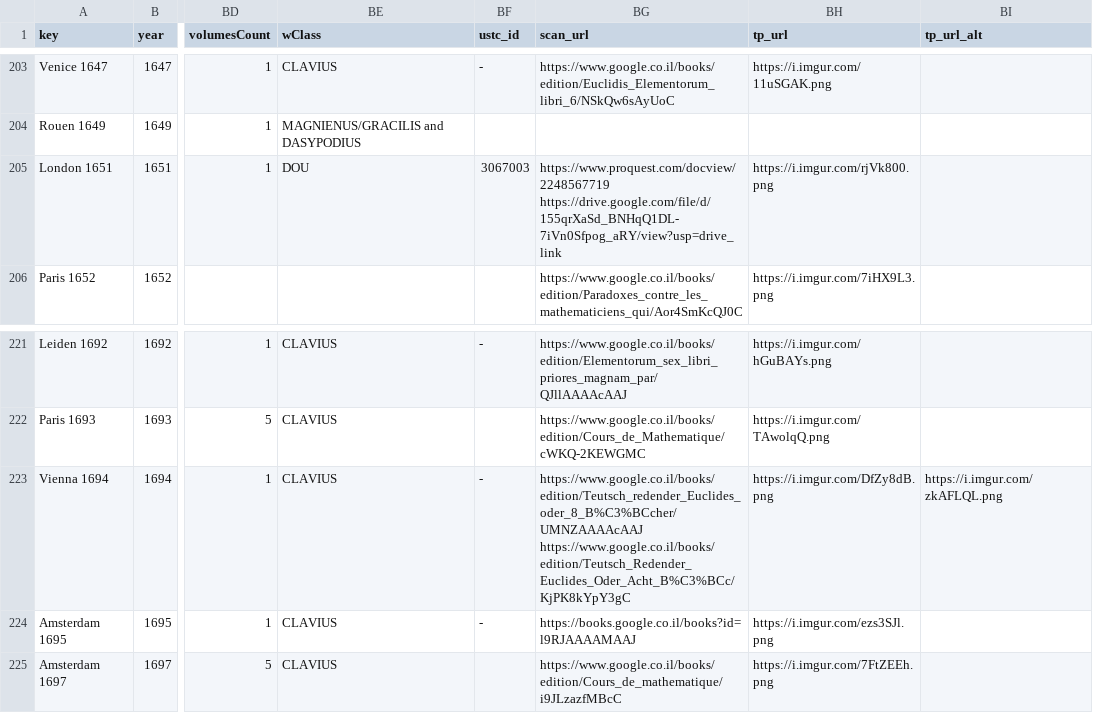
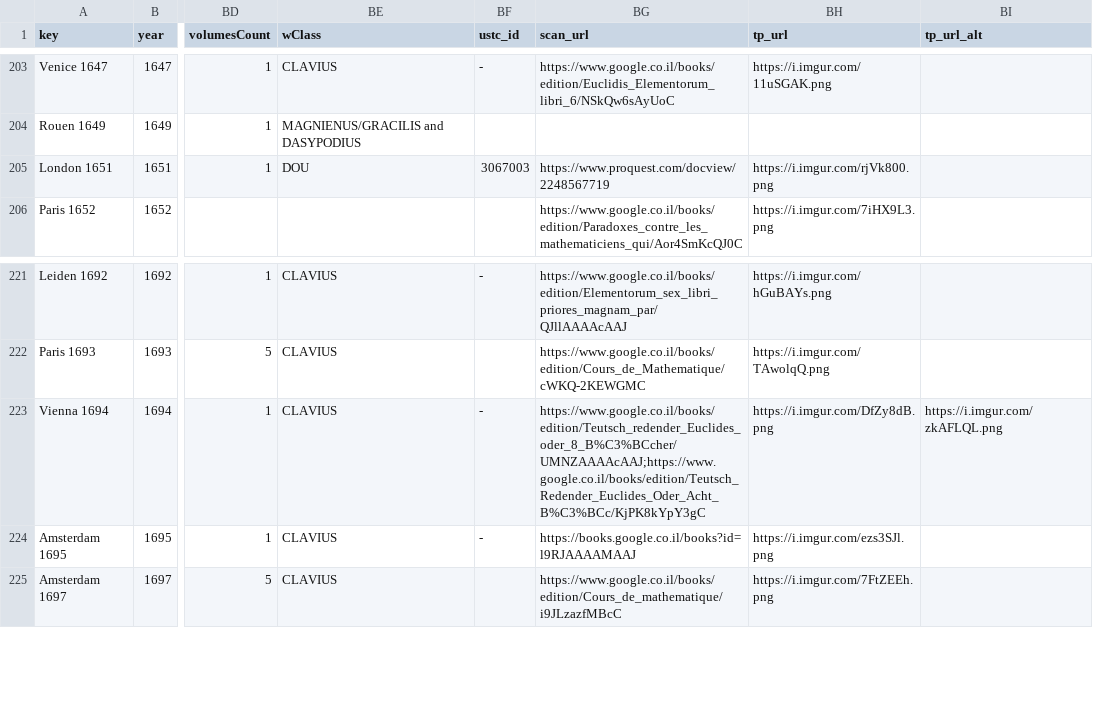
Before and after one commit to ReallyLiri/elements-title-pages, a CSV file: public/docs/EiP.csv, drawn as a sheet; only a part is shown, gaps mark what is left out; the diff covers the shown part only; the diff names each change by its address in the sheet, - before the commit and + after, or states it on an @@ line.

```diff
--- a/public/docs/EiP.csv
+++ b/public/docs/EiP.csv
-BG205 (scan_url): https://www.proquest.com/docview/2248567719 https://drive.google.com/file/d/155qrXaSd_BNHqQ1DL-7iVn0Sfpog_aRY/view?usp=drive_link
+BG205 (scan_url): https://www.proquest.com/docview/2248567719
-BG223 (scan_url): https://www.google.co.il/books/edition/Teutsch_redender_Euclides_oder_8_B%C3%BCcher/UMNZAAAAcAAJ https://www.google.co.il/books/edition/Teutsch_Redender_Euclides_Oder_Acht_B%C3%BCc/KjPK8kYpY3gC
+BG223 (scan_url): https://www.google.co.il/books/edition/Teutsch_redender_Euclides_oder_8_B%C3%BCcher/UMNZAAAAcAAJ;https://www.google.co.il/books/edition/Teutsch_Redender_Euclides_Oder_Acht_B%C3%BCc/KjPK8kYpY3gC
```
Also changed, not shown: 7 edited cells elsewhere in this file, 3 other files.
